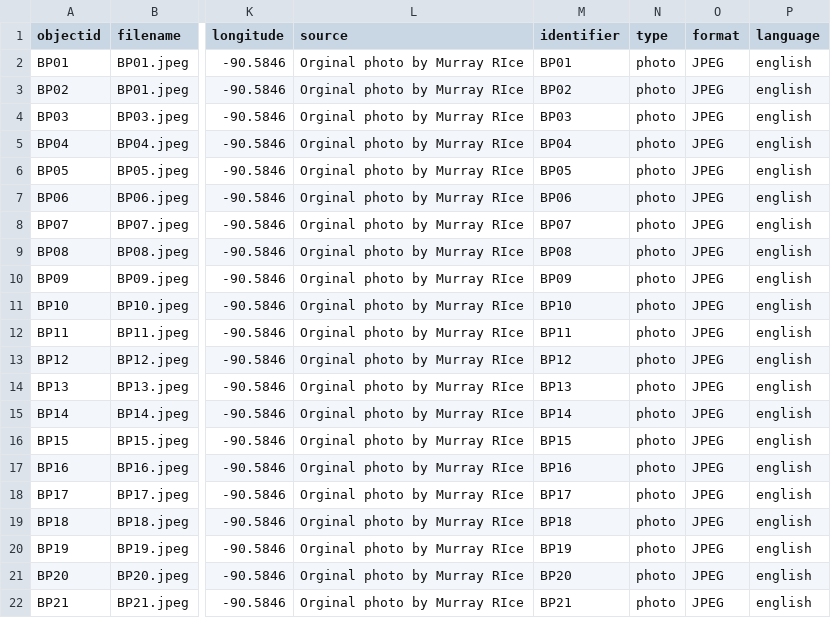
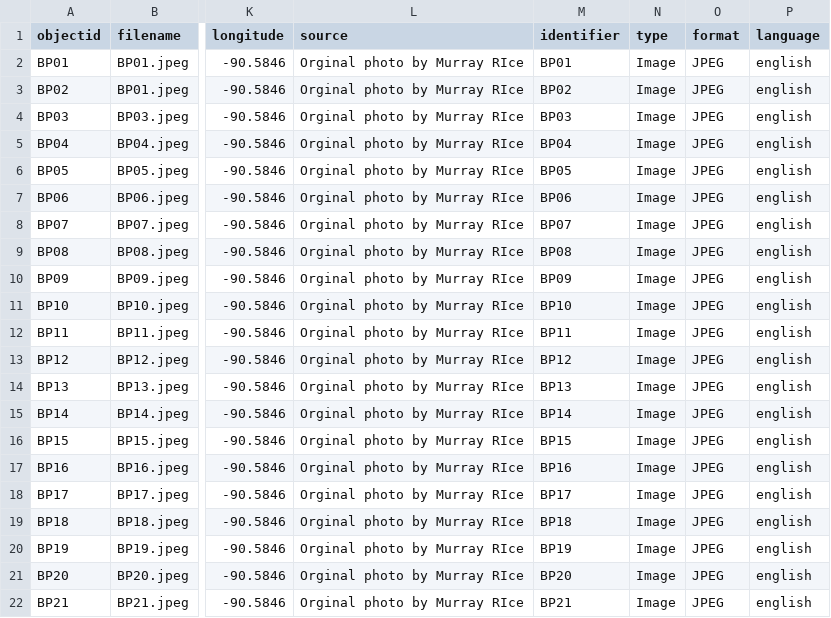
Before and after one commit to murrayleerice/Bernie-Peeters-Collection, a CSV file: _data/Peeters.csv, drawn as a sheet; only a part is shown, gaps mark what is left out; the diff names each change by its address in the sheet, - before the commit and + after, or states it on an @@ line.

Commit message:
Add files via upload

```diff
--- a/_data/Peeters.csv
+++ b/_data/Peeters.csv
-N2:N22 (type): photo
+N2:N22 (type): Image
```
